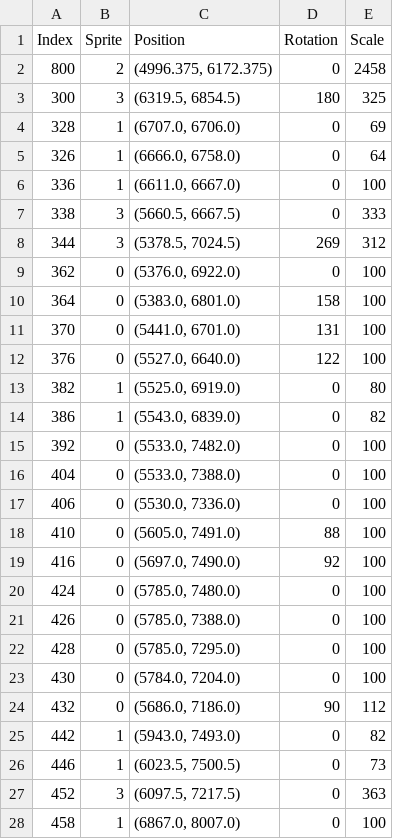
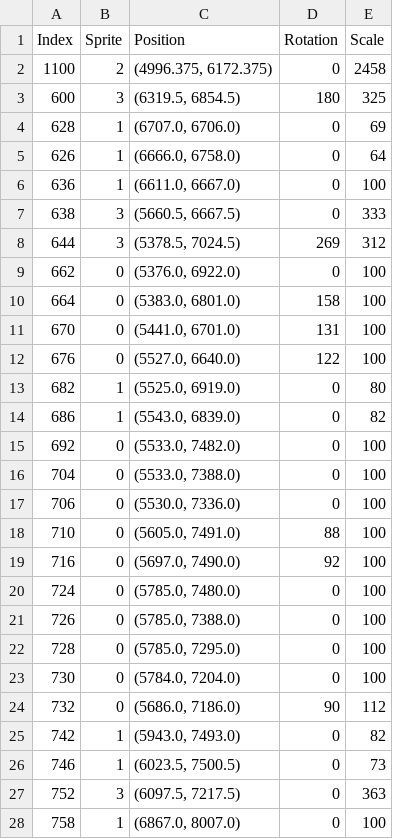
Before and after one commit to dalpac/EFWuche, a CSV file: level_object_data.csv, drawn as a sheet; only a part is shown; the diff covers the shown part only.

```diff
--- a/level_object_data.csv
+++ b/level_object_data.csv
@@ -1,28 +1,28 @@
 Index,Sprite,Position,Rotation,Scale
-800,2,"(4996.375, 6172.375)",0,2458
-300,3,"(6319.5, 6854.5)",180,325
-328,1,"(6707.0, 6706.0)",0,69
-326,1,"(6666.0, 6758.0)",0,64
-336,1,"(6611.0, 6667.0)",0,100
-338,3,"(5660.5, 6667.5)",0,333
-344,3,"(5378.5, 7024.5)",269,312
-362,0,"(5376.0, 6922.0)",0,100
-364,0,"(5383.0, 6801.0)",158,100
-370,0,"(5441.0, 6701.0)",131,100
-376,0,"(5527.0, 6640.0)",122,100
-382,1,"(5525.0, 6919.0)",0,80
-386,1,"(5543.0, 6839.0)",0,82
-392,0,"(5533.0, 7482.0)",0,100
-404,0,"(5533.0, 7388.0)",0,100
-406,0,"(5530.0, 7336.0)",0,100
-410,0,"(5605.0, 7491.0)",88,100
-416,0,"(5697.0, 7490.0)",92,100
-424,0,"(5785.0, 7480.0)",0,100
-426,0,"(5785.0, 7388.0)",0,100
-428,0,"(5785.0, 7295.0)",0,100
-430,0,"(5784.0, 7204.0)",0,100
-432,0,"(5686.0, 7186.0)",90,112
-442,1,"(5943.0, 7493.0)",0,82
-446,1,"(6023.5, 7500.5)",0,73
-452,3,"(6097.5, 7217.5)",0,363
-458,1,"(6867.0, 8007.0)",0,100
+1100,2,"(4996.375, 6172.375)",0,2458
+600,3,"(6319.5, 6854.5)",180,325
+628,1,"(6707.0, 6706.0)",0,69
+626,1,"(6666.0, 6758.0)",0,64
+636,1,"(6611.0, 6667.0)",0,100
+638,3,"(5660.5, 6667.5)",0,333
+644,3,"(5378.5, 7024.5)",269,312
+662,0,"(5376.0, 6922.0)",0,100
+664,0,"(5383.0, 6801.0)",158,100
+670,0,"(5441.0, 6701.0)",131,100
+676,0,"(5527.0, 6640.0)",122,100
+682,1,"(5525.0, 6919.0)",0,80
+686,1,"(5543.0, 6839.0)",0,82
+692,0,"(5533.0, 7482.0)",0,100
+704,0,"(5533.0, 7388.0)",0,100
+706,0,"(5530.0, 7336.0)",0,100
+710,0,"(5605.0, 7491.0)",88,100
+716,0,"(5697.0, 7490.0)",92,100
+724,0,"(5785.0, 7480.0)",0,100
+726,0,"(5785.0, 7388.0)",0,100
+728,0,"(5785.0, 7295.0)",0,100
+730,0,"(5784.0, 7204.0)",0,100
+732,0,"(5686.0, 7186.0)",90,112
+742,1,"(5943.0, 7493.0)",0,82
+746,1,"(6023.5, 7500.5)",0,73
+752,3,"(6097.5, 7217.5)",0,363
+758,1,"(6867.0, 8007.0)",0,100
```
Also changed, not shown: 20 added rows and 12 edited cells elsewhere in this file, level_data.csv, level_special_object_data.csv, 3 other files.
